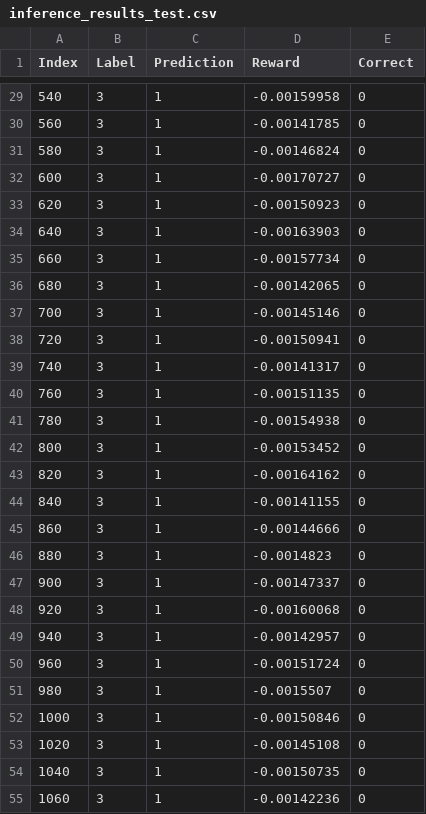
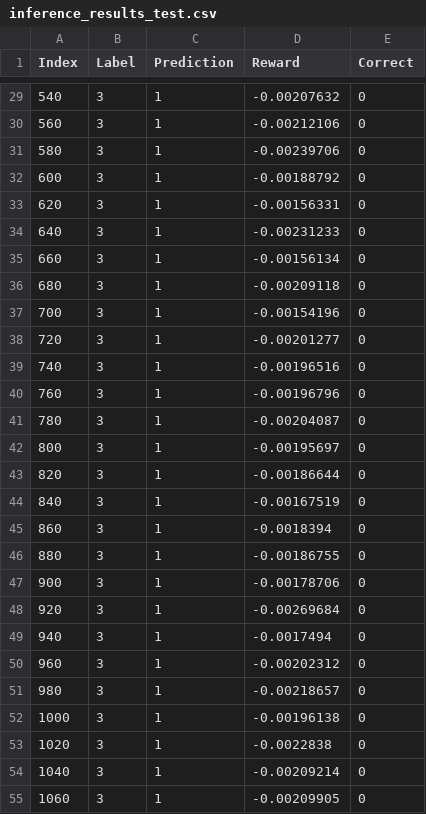
Before and after one commit to tsopeter/VM_NES_Training, a CSV file: inference_results_test.csv, drawn as a sheet; only a part is shown, gaps mark what is left out; the diff covers the shown part only.

```diff
--- a/inference_results_test.csv
+++ b/inference_results_test.csv
@@ -29,27 +29,27 @@ Index,Label,Prediction,Reward,Correct
-540,3,1,-0.00159958,0
-560,3,1,-0.00141785,0
-580,3,1,-0.00146824,0
-600,3,1,-0.00170727,0
-620,3,1,-0.00150923,0
-640,3,1,-0.00163903,0
-660,3,1,-0.00157734,0
-680,3,1,-0.00142065,0
-700,3,1,-0.00145146,0
-720,3,1,-0.00150941,0
-740,3,1,-0.00141317,0
-760,3,1,-0.00151135,0
-780,3,1,-0.00154938,0
-800,3,1,-0.00153452,0
-820,3,1,-0.00164162,0
-840,3,1,-0.00141155,0
-860,3,1,-0.00144666,0
-880,3,1,-0.0014823,0
-900,3,1,-0.00147337,0
-920,3,1,-0.00160068,0
-940,3,1,-0.00142957,0
-960,3,1,-0.00151724,0
-980,3,1,-0.0015507,0
-1000,3,1,-0.00150846,0
-1020,3,1,-0.00145108,0
-1040,3,1,-0.00150735,0
-1060,3,1,-0.00142236,0
+540,3,1,-0.00207632,0
+560,3,1,-0.00212106,0
+580,3,1,-0.00239706,0
+600,3,1,-0.00188792,0
+620,3,1,-0.00156331,0
+640,3,1,-0.00231233,0
+660,3,1,-0.00156134,0
+680,3,1,-0.00209118,0
+700,3,1,-0.00154196,0
+720,3,1,-0.00201277,0
+740,3,1,-0.00196516,0
+760,3,1,-0.00196796,0
+780,3,1,-0.00204087,0
+800,3,1,-0.00195697,0
+820,3,1,-0.00186644,0
+840,3,1,-0.00167519,0
+860,3,1,-0.0018394,0
+880,3,1,-0.00186755,0
+900,3,1,-0.00178706,0
+920,3,1,-0.00269684,0
+940,3,1,-0.0017494,0
+960,3,1,-0.00202312,0
+980,3,1,-0.00218657,0
+1000,3,1,-0.00196138,0
+1020,3,1,-0.0022838,0
+1040,3,1,-0.00209214,0
+1060,3,1,-0.00209905,0
```
Also changed, not shown: 73 edited cells elsewhere in this file, 2 other files.
